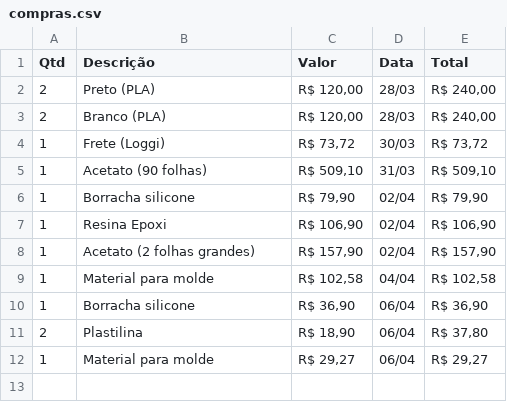
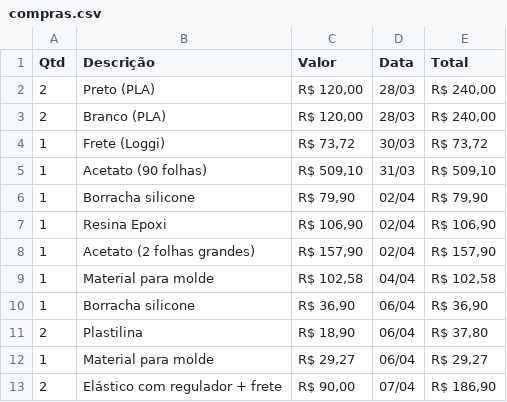
Before and after one commit to nicolau/faceshield, a CSV file: compras.csv, drawn as a sheet.

Commit message:
Update compras.csv

```diff
--- a/compras.csv
+++ b/compras.csv
@@ -12 +12,2 @@ Qtd;Descrição;Valor;Data;Total
 1;Material para molde;R$ 29,27;06/04;R$ 29,27
+2;Elástico com regulador + frete;R$ 90,00;07/04;R$ 186,90
```
